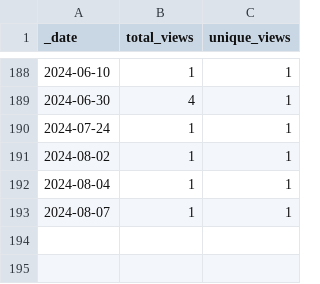
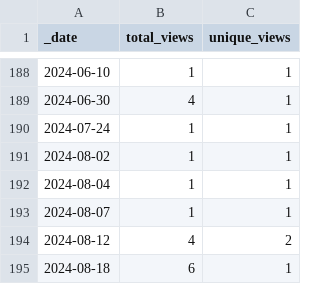
Before and after one commit to AlexRogalskiy/javascript-patterns, a CSV file: traffic/views.csv, drawn as a sheet; only a part is shown, gaps mark what is left out; the diff names each change by its address in the sheet, - before the commit and + after, or states it on an @@ line.

```diff
--- a/traffic/views.csv
+++ b/traffic/views.csv
+row 194: 2024-08-12 | 4 | 2
+row 195: 2024-08-18 | 6 | 1
```
Also changed, not shown: traffic/clones.csv, 1 other file.
